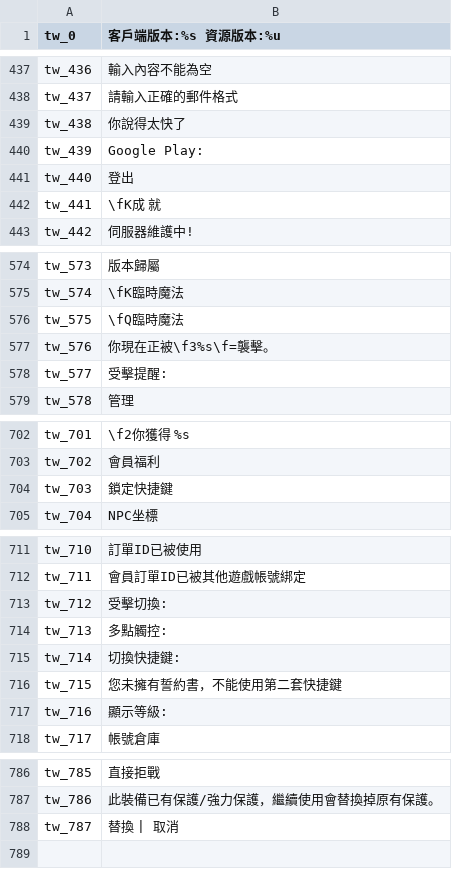
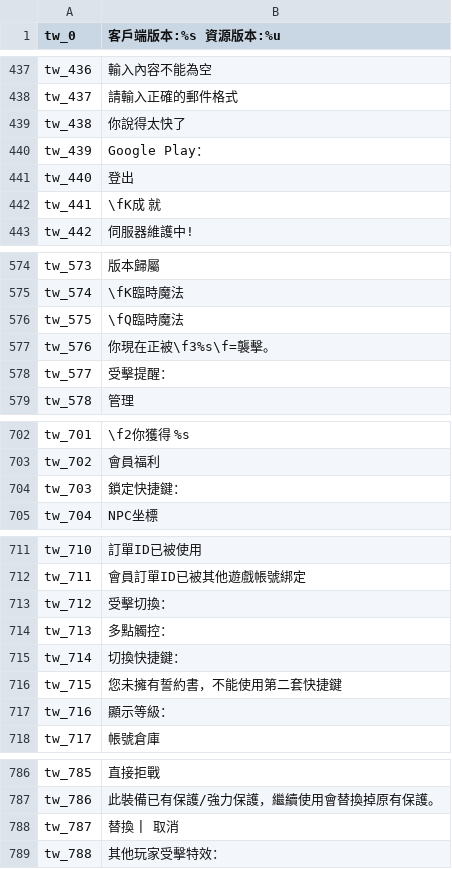
Before and after one commit to oberon-wu/teon-lang, a CSV file: localization/localization_tw.csv, drawn as a sheet; only a part is shown, gaps mark what is left out.

Commit message:
* Add other player damage effect and standardize colon in all setting options.

```diff
--- a/localization/localization_tw.csv
+++ b/localization/localization_tw.csv
@@ -439,3 +439,3 @@ tw_437,請輸入正確的郵件格式
 tw_438,你說得太快了
-tw_439,"Google Play:"
+tw_439,"Google Play："
 tw_440,登出
@@ -577,3 +577,3 @@ tw_575,"\fQ臨時魔法"
 tw_576,"你現在正被\f3%s\f=襲擊。"
-tw_577,受擊提醒:
+tw_577,受擊提醒：
 tw_578,管理
@@ -703,3 +703,3 @@ tw_701,"\f2你獲得 %s"
 tw_702,會員福利
-tw_703,鎖定快捷鍵
+tw_703,鎖定快捷鍵：
 tw_704,NPC坐標
@@ -712,7 +712,7 @@ tw_710,訂單ID已被使用
 tw_711,會員訂單ID已被其他遊戲帳號綁定
-tw_712,受擊切換:
-tw_713,多點觸控:
-tw_714,切換快捷鍵:
+tw_712,受擊切換：
+tw_713,多點觸控：
+tw_714,切換快捷鍵：
 tw_715,您未擁有誓約書，不能使用第二套快捷鍵
-tw_716,顯示等級:
+tw_716,顯示等級：
 tw_717,帳號倉庫
@@ -788 +788,2 @@ tw_786,"此裝備已有保護/強力保護，繼續使用會替換掉原有保
 tw_787,"　替換　|　取消　"
+tw_788,其他玩家受擊特效：
```
